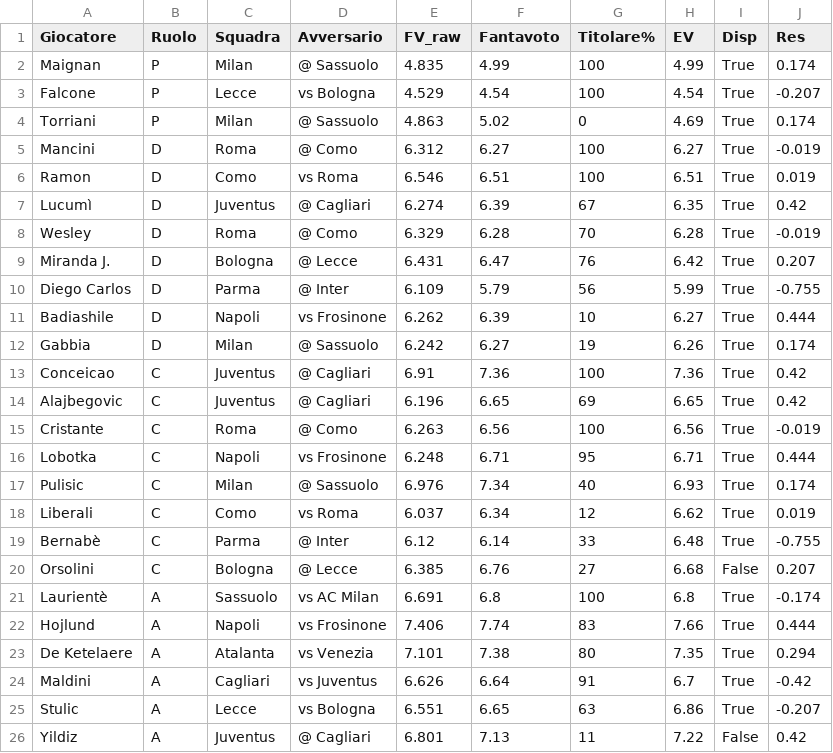
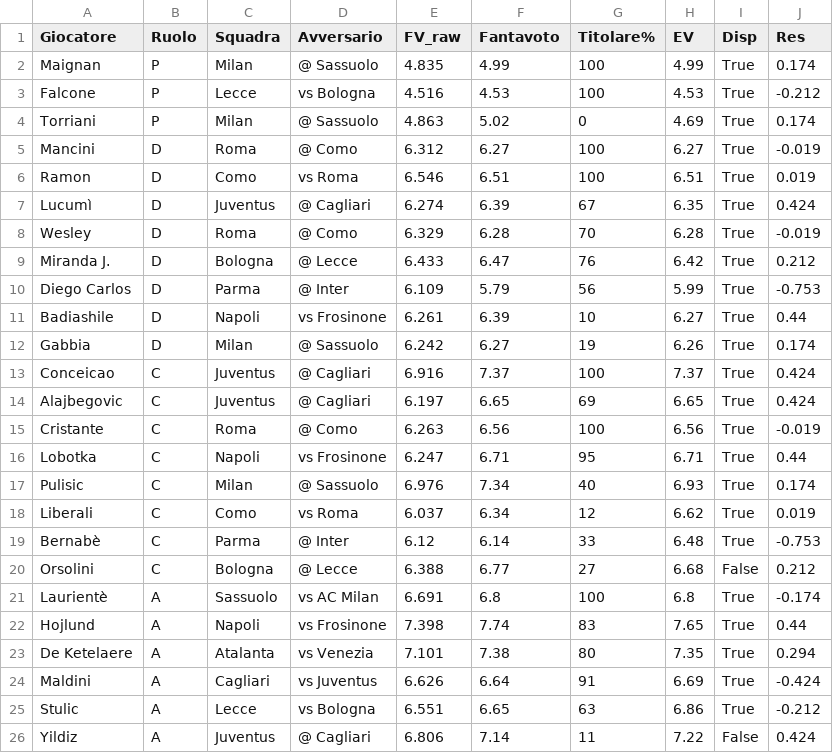
Before and after one commit to dramaticsquare/fanta-predictor, a CSV file: storico/G06.csv, drawn as a sheet.

```diff
--- a/storico/G06.csv
+++ b/storico/G06.csv
@@ -2,3 +2,3 @@ Giocatore,Ruolo,Squadra,Avversario,FV_raw,Fantavoto,Titolare%,EV,Disp,Res
 Maignan,P,Milan,@ Sassuolo,4.835,4.99,100,4.99,True,0.174
-Falcone,P,Lecce,vs Bologna,4.529,4.54,100,4.54,True,-0.207
+Falcone,P,Lecce,vs Bologna,4.516,4.53,100,4.53,True,-0.212
 Torriani,P,Milan,@ Sassuolo,4.863,5.02,0,4.69,True,0.174
@@ -6,21 +6,21 @@ Mancini,D,Roma,@ Como,6.312,6.27,100,6.27,True,-0.019
 Ramon,D,Como,vs Roma,6.546,6.51,100,6.51,True,0.019
-Lucumì,D,Juventus,@ Cagliari,6.274,6.39,67,6.35,True,0.42
+Lucumì,D,Juventus,@ Cagliari,6.274,6.39,67,6.35,True,0.424
 Wesley,D,Roma,@ Como,6.329,6.28,70,6.28,True,-0.019
-Miranda J.,D,Bologna,@ Lecce,6.431,6.47,76,6.42,True,0.207
-Diego Carlos,D,Parma,@ Inter,6.109,5.79,56,5.99,True,-0.755
-Badiashile,D,Napoli,vs Frosinone,6.262,6.39,10,6.27,True,0.444
+Miranda J.,D,Bologna,@ Lecce,6.433,6.47,76,6.42,True,0.212
+Diego Carlos,D,Parma,@ Inter,6.109,5.79,56,5.99,True,-0.753
+Badiashile,D,Napoli,vs Frosinone,6.261,6.39,10,6.27,True,0.44
 Gabbia,D,Milan,@ Sassuolo,6.242,6.27,19,6.26,True,0.174
-Conceicao,C,Juventus,@ Cagliari,6.91,7.36,100,7.36,True,0.42
-Alajbegovic,C,Juventus,@ Cagliari,6.196,6.65,69,6.65,True,0.42
+Conceicao,C,Juventus,@ Cagliari,6.916,7.37,100,7.37,True,0.424
+Alajbegovic,C,Juventus,@ Cagliari,6.197,6.65,69,6.65,True,0.424
 Cristante,C,Roma,@ Como,6.263,6.56,100,6.56,True,-0.019
-Lobotka,C,Napoli,vs Frosinone,6.248,6.71,95,6.71,True,0.444
+Lobotka,C,Napoli,vs Frosinone,6.247,6.71,95,6.71,True,0.44
 Pulisic,C,Milan,@ Sassuolo,6.976,7.34,40,6.93,True,0.174
 Liberali,C,Como,vs Roma,6.037,6.34,12,6.62,True,0.019
-Bernabè,C,Parma,@ Inter,6.12,6.14,33,6.48,True,-0.755
-Orsolini,C,Bologna,@ Lecce,6.385,6.76,27,6.68,False,0.207
+Bernabè,C,Parma,@ Inter,6.12,6.14,33,6.48,True,-0.753
+Orsolini,C,Bologna,@ Lecce,6.388,6.77,27,6.68,False,0.212
 Laurientè,A,Sassuolo,vs AC Milan,6.691,6.8,100,6.8,True,-0.174
-Hojlund,A,Napoli,vs Frosinone,7.406,7.74,83,7.66,True,0.444
+Hojlund,A,Napoli,vs Frosinone,7.398,7.74,83,7.65,True,0.44
 De Ketelaere,A,Atalanta,vs Venezia,7.101,7.38,80,7.35,True,0.294
-Maldini,A,Cagliari,vs Juventus,6.626,6.64,91,6.7,True,-0.42
-Stulic,A,Lecce,vs Bologna,6.551,6.65,63,6.86,True,-0.207
-Yildiz,A,Juventus,@ Cagliari,6.801,7.13,11,7.22,False,0.42
+Maldini,A,Cagliari,vs Juventus,6.626,6.64,91,6.69,True,-0.424
+Stulic,A,Lecce,vs Bologna,6.551,6.65,63,6.86,True,-0.212
+Yildiz,A,Juventus,@ Cagliari,6.806,7.14,11,7.22,False,0.424
```
Also changed, not shown: docs/previsioni.csv, 2 other files.
